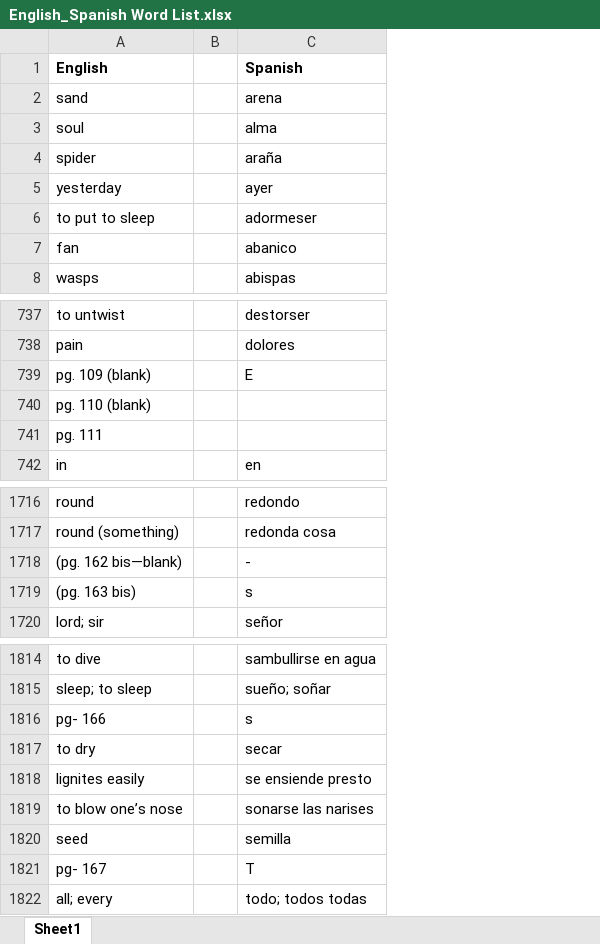
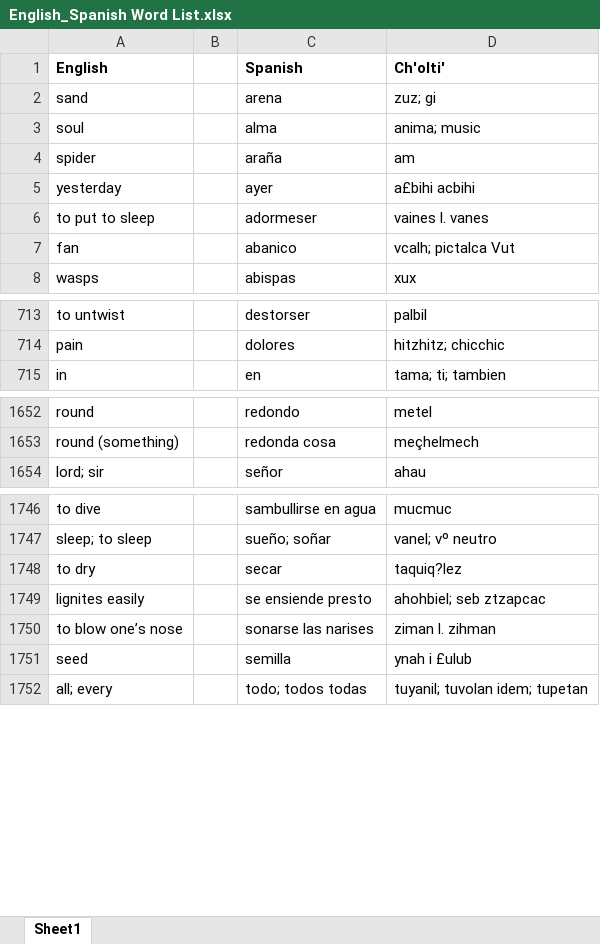
Before and after one commit to kevin14767/MAYALEX_Workflow, an Excel workbook: Ch'olti' Book Scans/English_Spanish Word List.xlsx, sheet Sheet1, drawn as a sheet; only a part is shown, gaps mark what is left out; values as stored, in another font and other column widths than the file's, no borders; removed rows and columns are numbered as before the commit, all else as after; the diff covers the shown part only; the diff names each change by its address in the sheet, - before the commit and + after, or states it on an @@ line.

Commit message:
Finished manually checking the English glosses from the book and inputting into the Master File

```diff
--- a/Ch'olti' Book Scans/English_Spanish Word List.xlsx (sheet Sheet1)
+++ b/Ch'olti' Book Scans/English_Spanish Word List.xlsx (sheet Sheet1)
+column D (Ch'olti'), rows 2-8: zuz; gi | anima; music | am | a£bihi acbihi | vaines l. vanes | vcalh; pictalca Vut | xux; rows 713-715: palbil | hitzhitz; chicchic | tama; ti; tambien; rows 1652-1654: metel | meçhelmech | ahau; rows 1746-1752: mucmuc | vanel; vº neutro | taquiq?lez | ahohbiel; seb ztzapcac | ziman l. zihman | ynah i £ulub | tuyanil; tuvolan idem; tupetan
-row 739: pg. 109 (blank) |  | E
-row 740: pg. 110 (blank)
-row 741: pg. 111
-row 1718: (pg. 162 bis—blank) |  | -
-row 1719: (pg. 163 bis) |  | s
-row 1816: pg- 166 |  | s
-row 1821: pg- 167 |  | T
```
Also changed, not shown: 71 removed rows and 12 edited cells elsewhere in this sheet, 5 other files.
